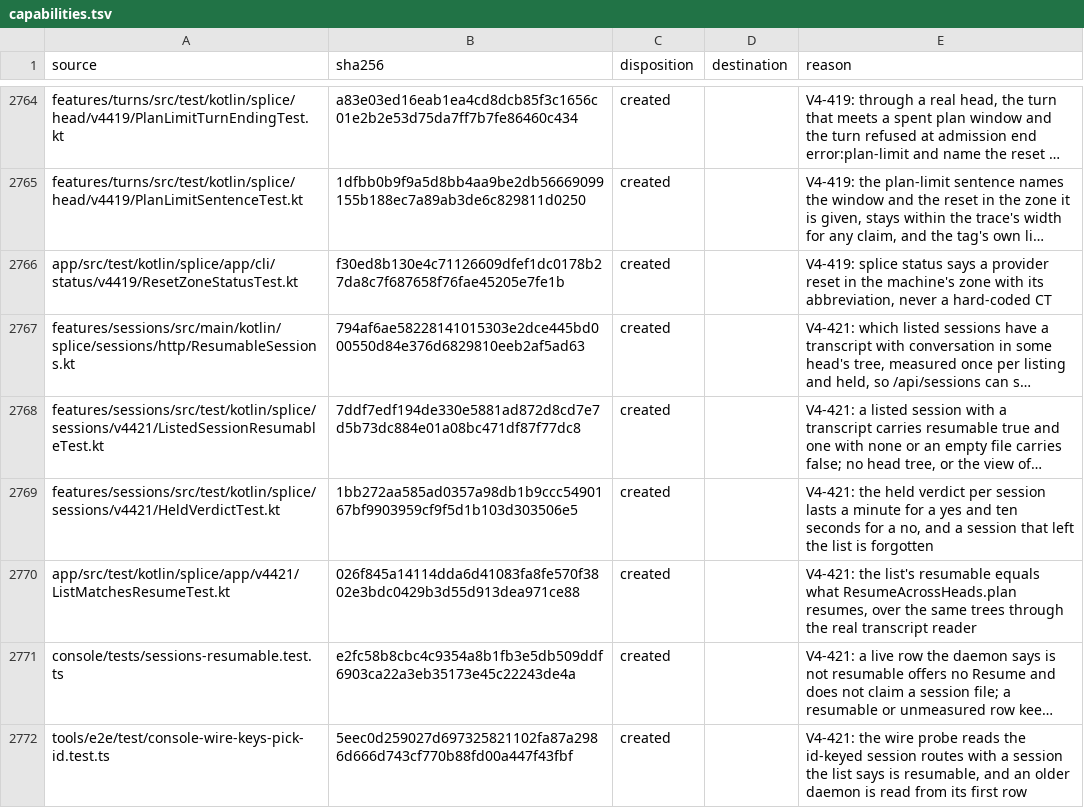
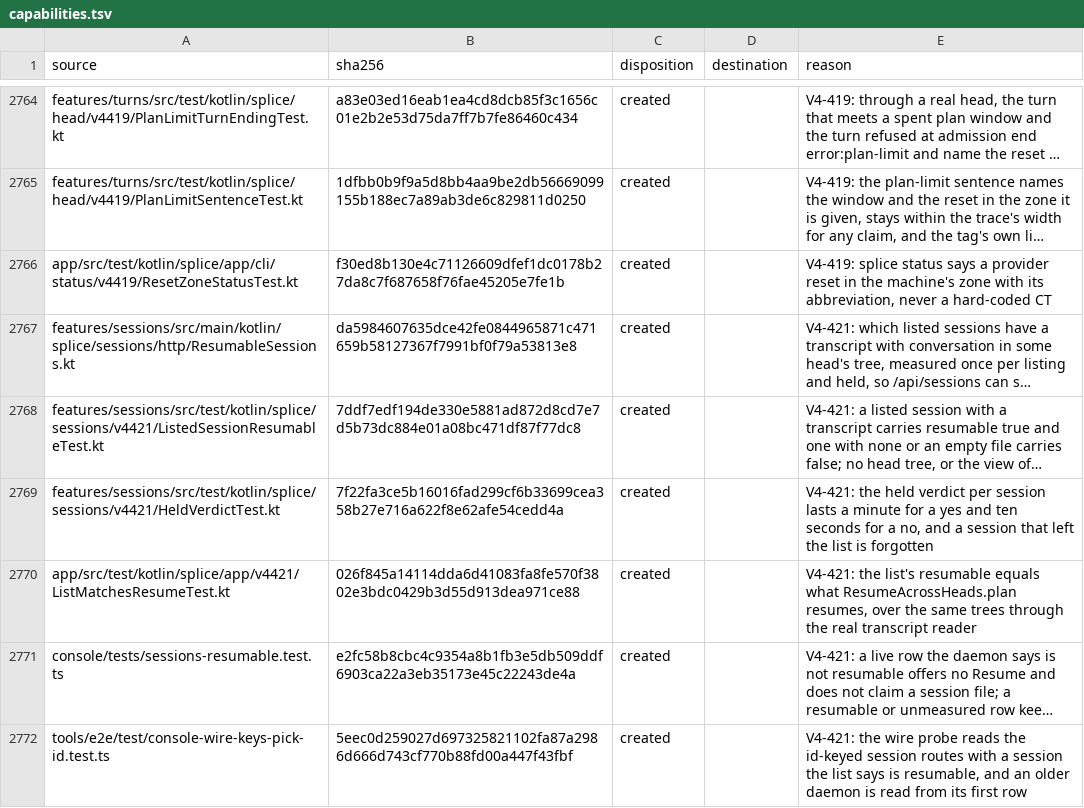
Before and after one commit to torad-labs/splice, a TSV file: .dev/restructure/capabilities.tsv, drawn as a sheet; only a part is shown, gaps mark what is left out; long unchanged cells end in …; the diff names each change by its address in the sheet, - before the commit and + after, or states it on an @@ line.

Commit message:
fix(sessions): hold a resumable verdict for minutes and spread its renewals (V4-421)

```diff
--- a/.dev/restructure/capabilities.tsv
+++ b/.dev/restructure/capabilities.tsv
-B2767 (sha256): 794af6ae58228141015303e2dce445bd000550d84e376d6829810eeb2af5ad63
+B2767 (sha256): da5984607635dce42fe0844965871c471659b58127367f7991bf0f79a53813e8
-B2769 (sha256): 1bb272aa585ad0357a98db1b9ccc5490167bf9903959cf9f5d1b103d303506e5
+B2769 (sha256): 7f22fa3ce5b16016fad299cf6b33699cea358b27e716a622f8e62afe54cedd4a
```
Also changed, not shown: 2 other files.
